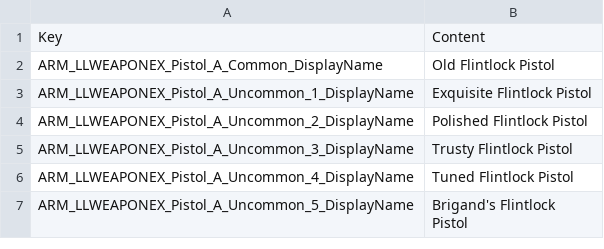
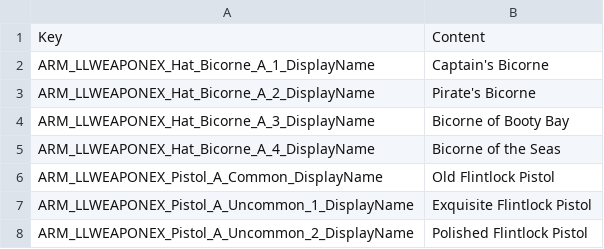
Before and after one commit to LaughingLeader-DOS2-Mods/WeaponExpansion, a TSV file: LocalKeys/LLWEAPONEX_ItemProgressionNames.tsv, drawn as a sheet; only a part is shown; the shorter side is filled out with more unchanged rows.

Commit message:
Added Beast's Bicorne as a hat

```diff
--- a/LocalKeys/LLWEAPONEX_ItemProgressionNames.tsv
+++ b/LocalKeys/LLWEAPONEX_ItemProgressionNames.tsv
@@ -1,2 +1,6 @@
 Key	Content
+ARM_LLWEAPONEX_Hat_Bicorne_A_1_DisplayName	Captain's Bicorne
+ARM_LLWEAPONEX_Hat_Bicorne_A_2_DisplayName	Pirate's Bicorne
+ARM_LLWEAPONEX_Hat_Bicorne_A_3_DisplayName	Bicorne of Booty Bay
+ARM_LLWEAPONEX_Hat_Bicorne_A_4_DisplayName	Bicorne of the Seas
 ARM_LLWEAPONEX_Pistol_A_Common_DisplayName	Old Flintlock Pistol
```
Also changed, not shown: 3 other files.
